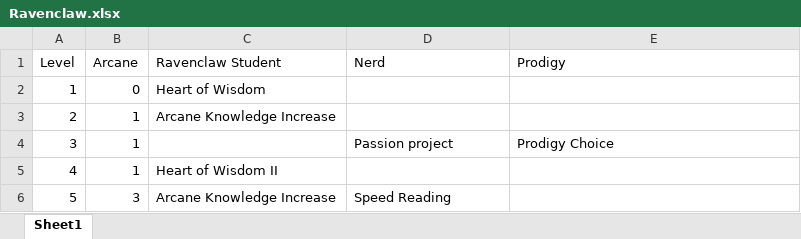
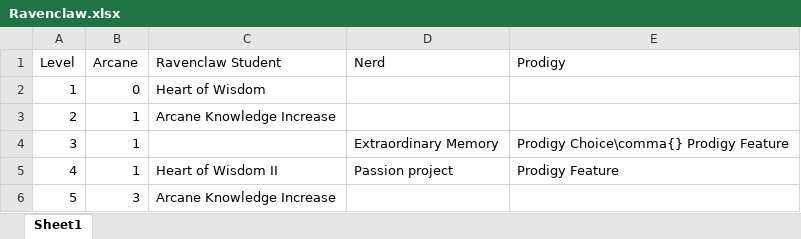
Before and after one commit to DrFraserGovil/HPRPG, an Excel workbook: CoreRulebook/Data/Archetypes/Ravenclaw.xlsx, sheet Sheet1, drawn as a sheet; values as stored, in another font and other column widths than the file's, no borders; the diff names each change by its address in the sheet, - before the commit and + after, or states it on an @@ line.

```diff
--- a/CoreRulebook/Data/Archetypes/Ravenclaw.xlsx (sheet Sheet1)
+++ b/CoreRulebook/Data/Archetypes/Ravenclaw.xlsx (sheet Sheet1)
-D4 (Nerd): Passion project
+D4 (Nerd): Extraordinary Memory
-E4 (Prodigy): Prodigy Choice
+E4 (Prodigy): Prodigy Choice\comma{} Prodigy Feature
-D5 (Nerd): (empty)
+D5 (Nerd): Passion project
-E5 (Prodigy): (empty)
+E5 (Prodigy): Prodigy Feature
-D6 (Nerd): Speed Reading
+D6 (Nerd): (empty)
```
Also changed, not shown: CoreRulebook/Data/Archetypes/Slytherin.xlsx, 14 other files.
